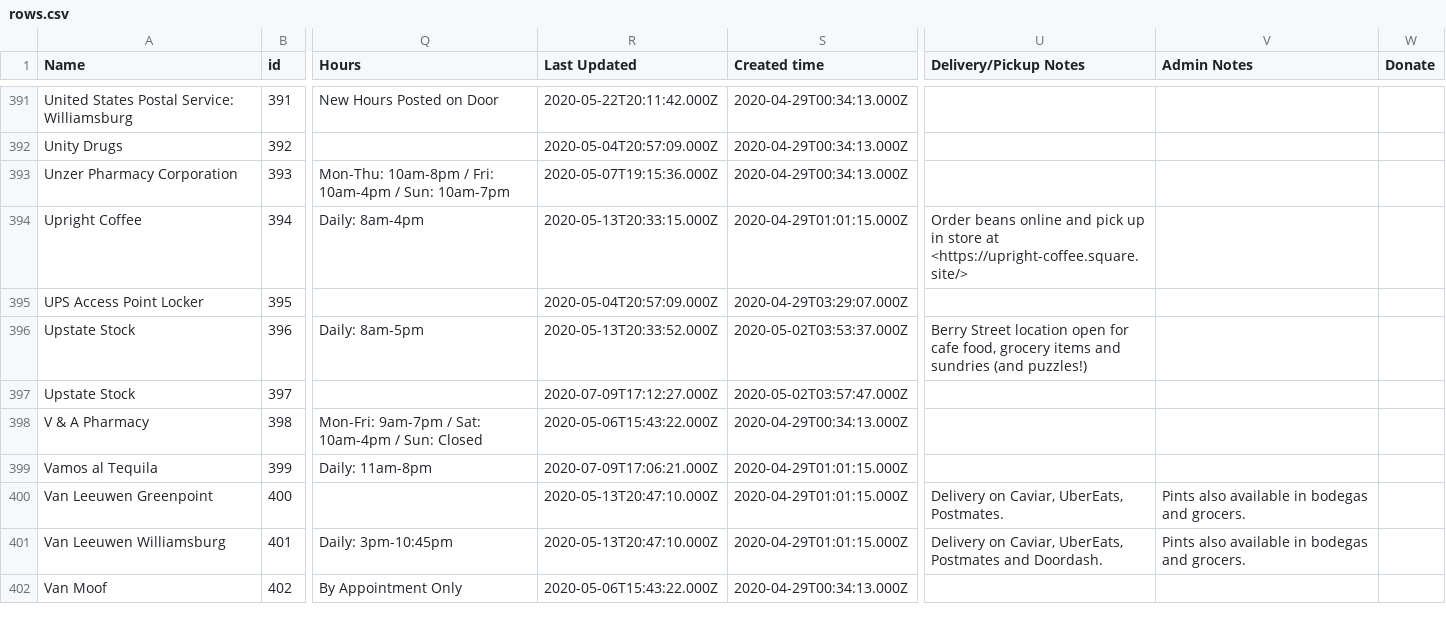
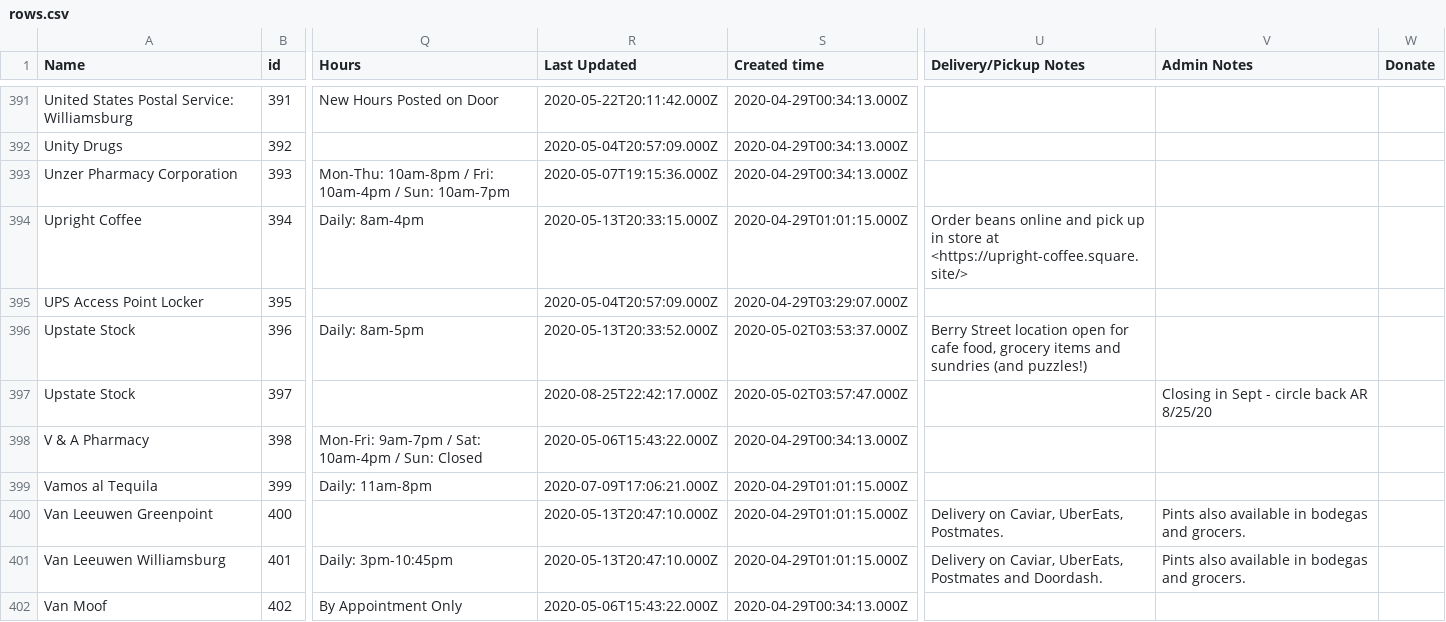
Before and after one commit to BetaNYC/open-business-directory, a CSV file: data/rows.csv, drawn as a sheet; only a part is shown, gaps mark what is left out; the diff covers the shown part only; the diff names each change by its address in the sheet, - before the commit and + after, or states it on an @@ line.

```diff
--- a/data/rows.csv
+++ b/data/rows.csv
-R397 (Last Updated): 2020-07-09T17:12:27.000Z
+R397 (Last Updated): 2020-08-25T22:42:17.000Z
-V397 (Admin Notes): (empty)
+V397 (Admin Notes): Closing in Sept - circle back AR 8/25/20
```
Also changed, not shown: 32 edited cells elsewhere in this file.
